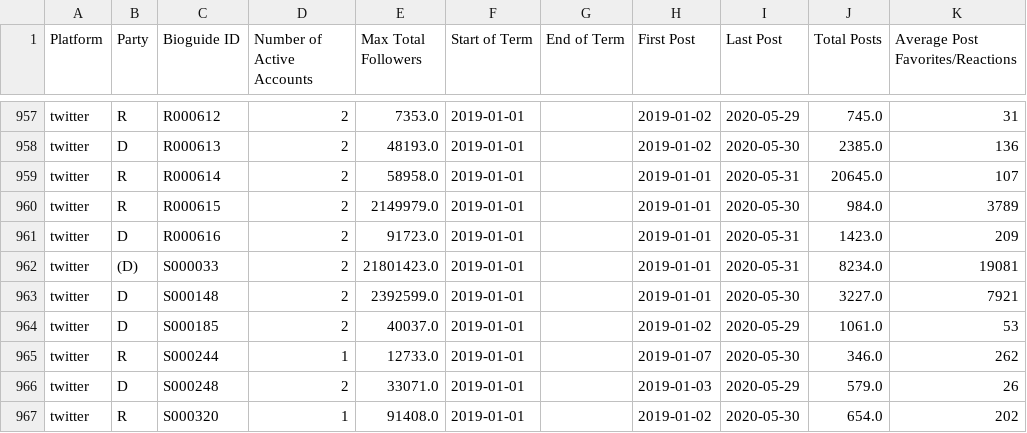
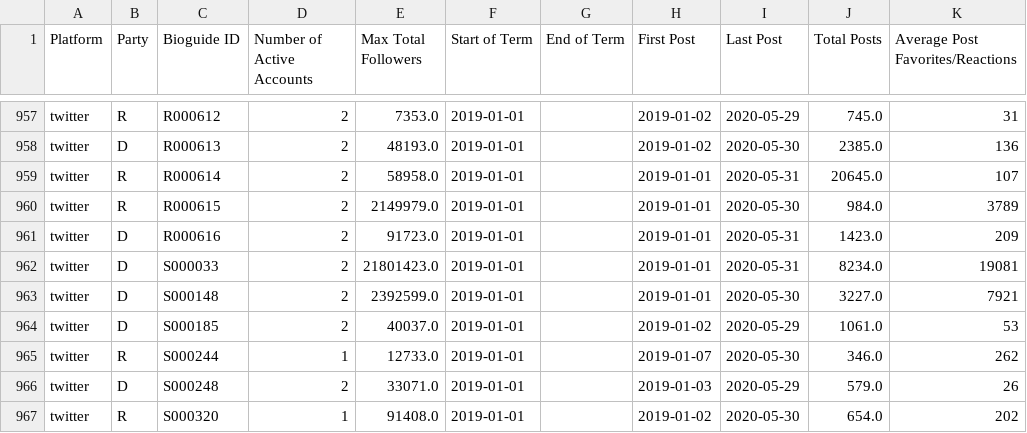
Before and after one commit to CrownedPhoenix/dataviscourse-project, a CSV file: data/socialStats.csv, drawn as a sheet; only a part is shown, gaps mark what is left out; the diff covers the shown part only; the diff names each change by its address in the sheet, - before the commit and + after, or states it on an @@ line.

```diff
--- a/data/socialStats.csv
+++ b/data/socialStats.csv
-B962 (Party): (D)
+B962 (Party): D
```
Also changed, not shown: 5 edited cells elsewhere in this file.
